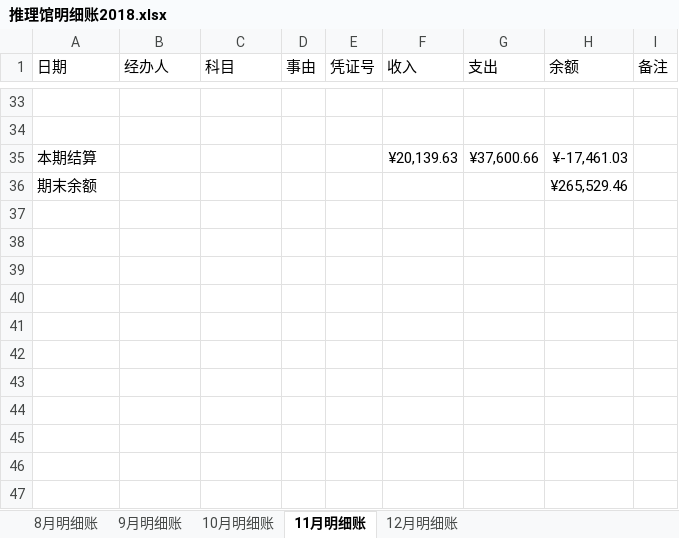
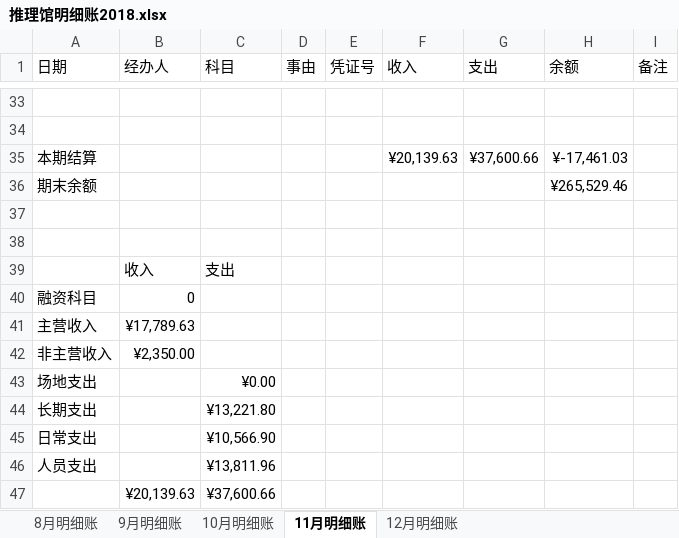
Before and after one commit to laa6202/work_doc, an Excel workbook: 21D项目/03财务资料/01账本/推理馆明细账2018.xlsx, sheet 11月明细账, drawn as a sheet; only a part is shown, gaps mark what is left out; values as stored, in another font and other column widths than the file's, no borders; the diff names each change by its address in the sheet, - before the commit and + after, or states it on an @@ line.

```diff
--- a/21D项目/03财务资料/01账本/推理馆明细账2018.xlsx (sheet 11月明细账)
+++ b/21D项目/03财务资料/01账本/推理馆明细账2018.xlsx (sheet 11月明细账)
+row 37: (empty)
+row 38: (empty)
+row 39:  | 收入 | 支出
+row 40: 融资科目 | 0
+row 41: 主营收入 | ¥17,789.63
+row 42: 非主营收入 | ¥2,350.00
+row 43: 场地支出 |  | ¥0.00
+row 44: 长期支出 |  | ¥13,221.80
+row 45: 日常支出 |  | ¥10,566.90
+row 46: 人员支出 |  | ¥13,811.96
+row 47:  | ¥20,139.63 | ¥37,600.66
```
Also changed, not shown: sheet 12月明细账, 2 other files.
